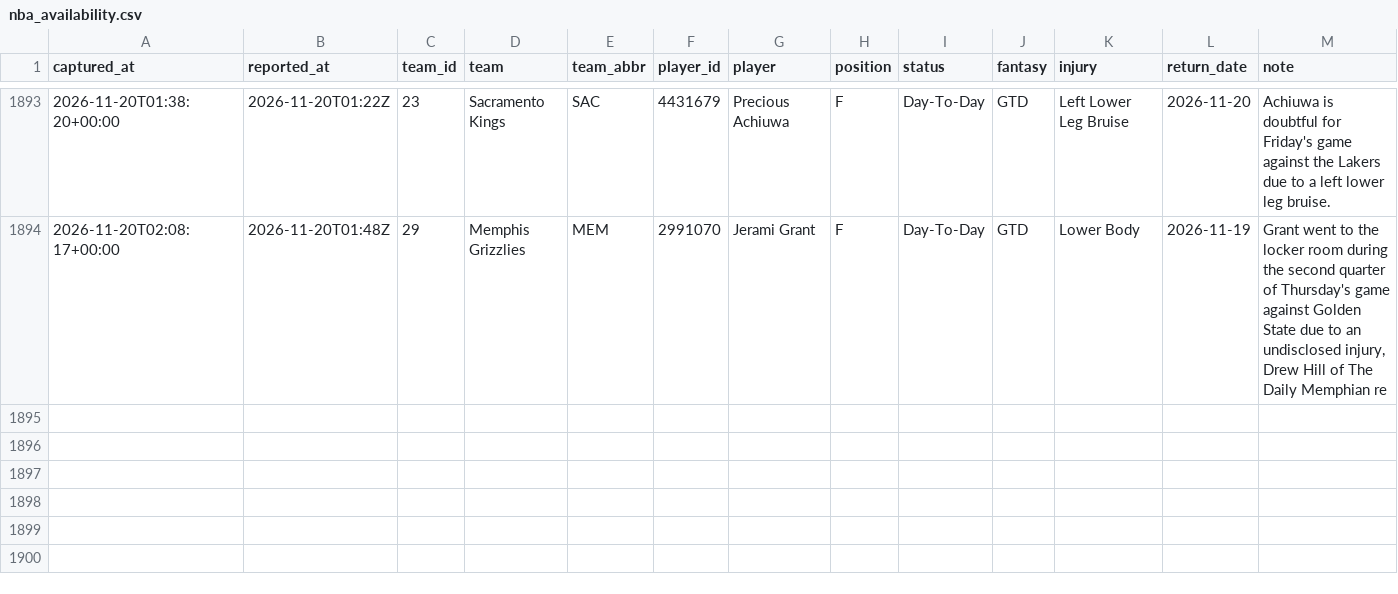
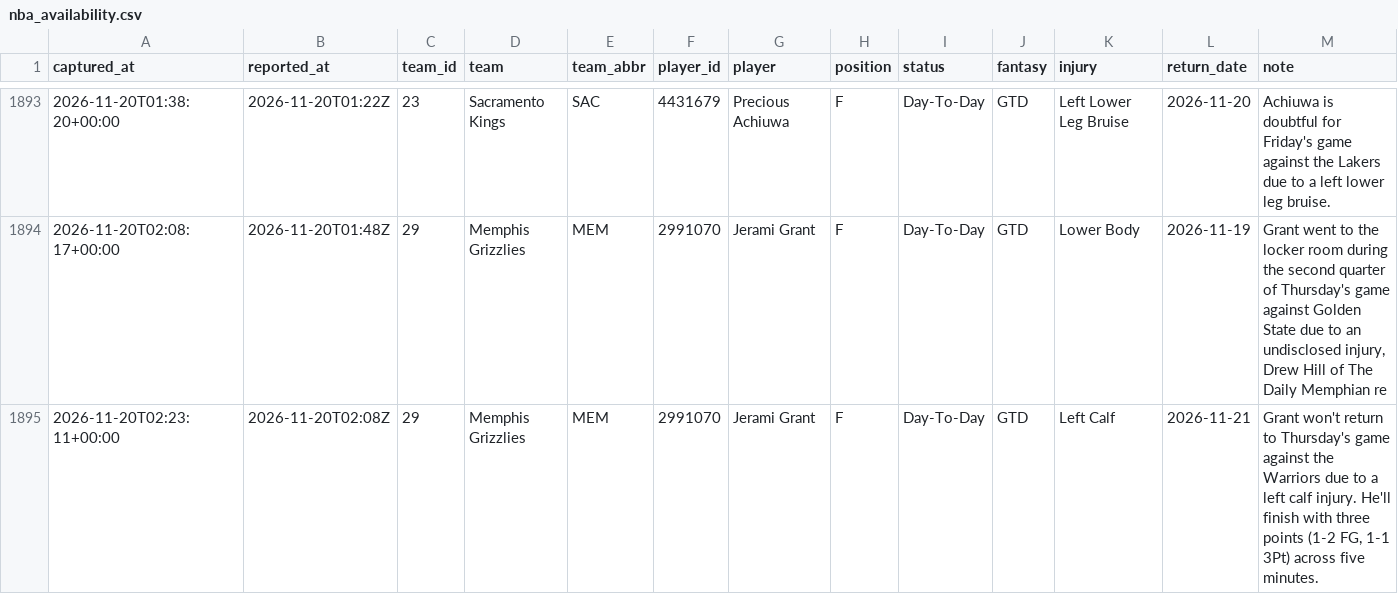
Before and after one commit to EdgeCash/Atlas, a CSV file: tracking/nba_availability.csv, drawn as a sheet; only a part is shown, gaps mark what is left out; the diff names each change by its address in the sheet, - before the commit and + after, or states it on an @@ line.

```diff
--- a/tracking/nba_availability.csv
+++ b/tracking/nba_availability.csv
+row 1895: 2026-11-20T02:23:11+00:00 | 2026-11-20T02:08Z | 29 | Memphis Grizzlies | MEM | 2991070 | Jerami Grant | F | Day-To-Day | GTD | Left Calf | 2026-11-21 | Grant won't return to Thursday's game against the Warriors due to a left calf injury. He'll finish with three points (1-2 FG, 1-1 3Pt) across five minutes.
```
Also changed, not shown: tracking/card_grades.csv, tracking/games.csv, 12 other files.
